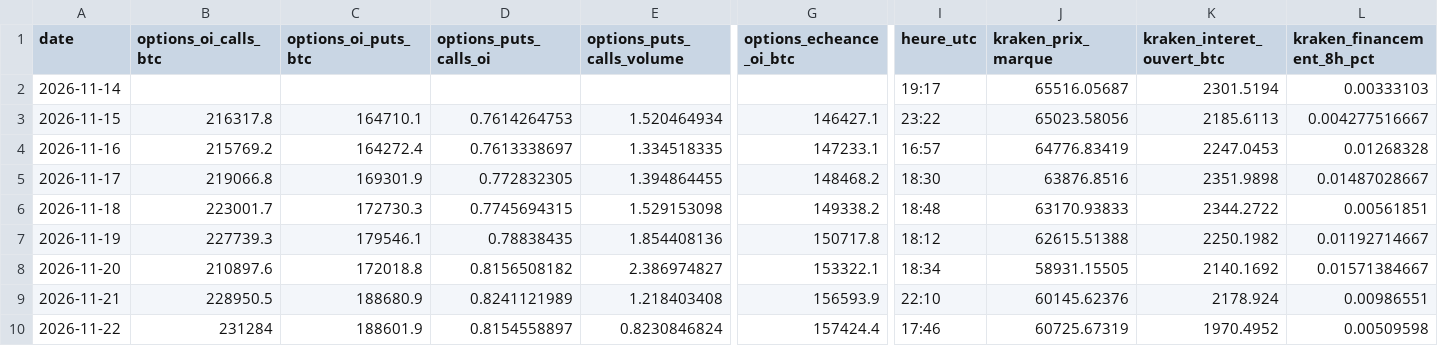
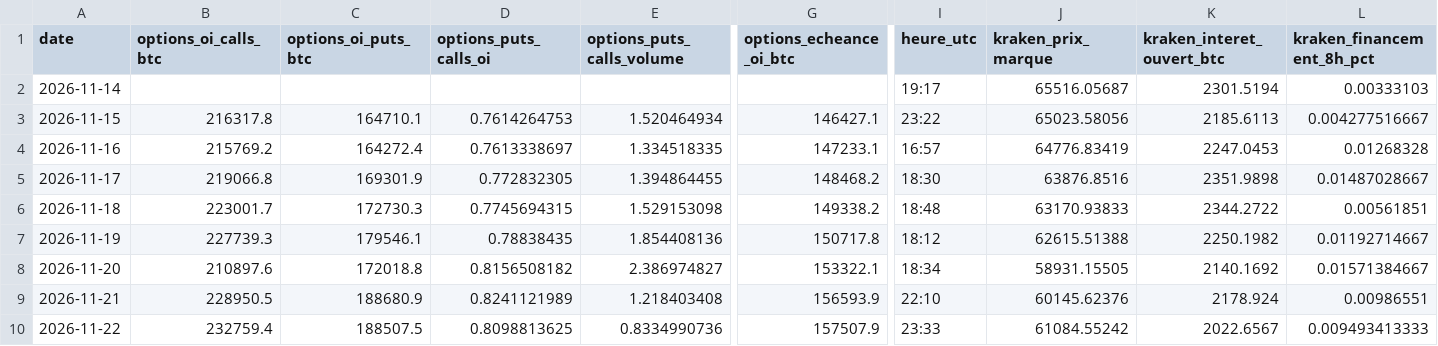
Before and after one commit to valentexi/btc-data, a CSV file: data/derives_instantane.csv, drawn as a sheet; only a part is shown, gaps mark what is left out; the diff covers the shown part only; the diff names each change by its address in the sheet, - before the commit and + after, or states it on an @@ line.

```diff
--- a/data/derives_instantane.csv
+++ b/data/derives_instantane.csv
-B10 (options_oi_calls_btc): 231284
+B10 (options_oi_calls_btc): 232759.4
-C10 (options_oi_puts_btc): 188601.9
+C10 (options_oi_puts_btc): 188507.5
-D10 (options_puts_calls_oi): 0.8154558897
+D10 (options_puts_calls_oi): 0.8098813625
-E10 (options_puts_calls_volume): 0.8230846824
+E10 (options_puts_calls_volume): 0.8334990736
-G10 (options_echeance_oi_btc): 157424.4
+G10 (options_echeance_oi_btc): 157507.9
-I10 (heure_utc): 17:46
+I10 (heure_utc): 23:33
-J10 (kraken_prix_marque): 60725.67319
+J10 (kraken_prix_marque): 61084.55242
-K10 (kraken_interet_ouvert_btc): 1970.4952
+K10 (kraken_interet_ouvert_btc): 2022.6567
-L10 (kraken_financement_8h_pct): 0.00509598
+L10 (kraken_financement_8h_pct): 0.009493413333
```
Also changed, not shown: 4 edited cells elsewhere in this file, data/financement_kraken_h.csv, data/h1_kraken.csv, 8 other files.
